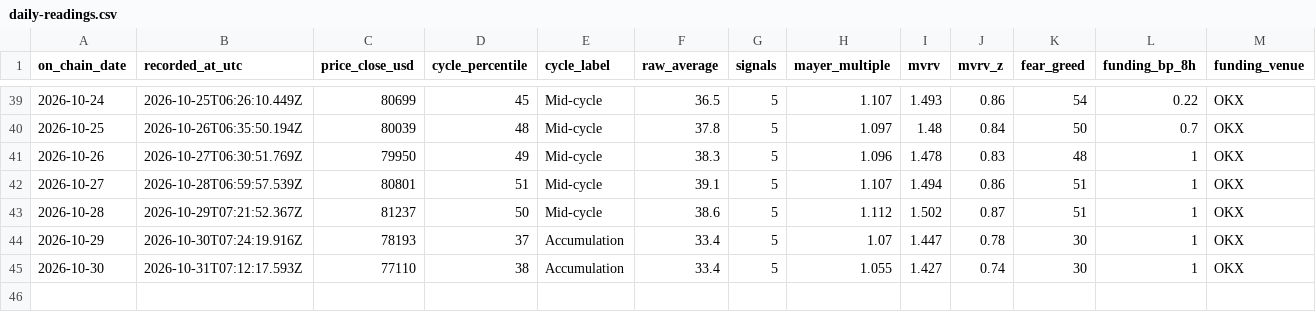
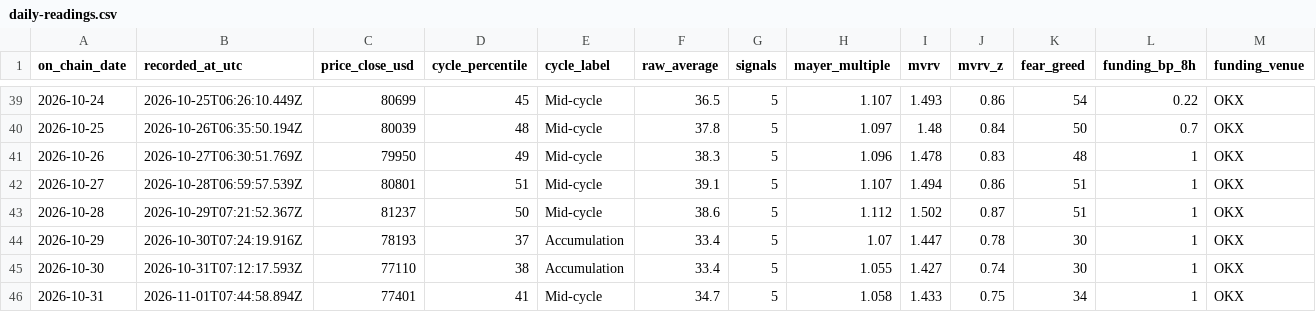
Before and after one commit to ivan-getiashvili/bitcoin-investments-dashboard, a CSV file: records/daily-readings.csv, drawn as a sheet; only a part is shown, gaps mark what is left out; rows hold the shown columns only; the diff names each change by its address in the sheet, - before the commit and + after, or states it on an @@ line.

```diff
--- a/records/daily-readings.csv
+++ b/records/daily-readings.csv
+row 46: 2026-10-31 | 2026-11-01T07:44:58.894Z | 77401 | 41 | Mid-cycle | 34.7 | 5 | 1.058 | 1.433 | 0.75 | 34 | 1 | OKX
```
